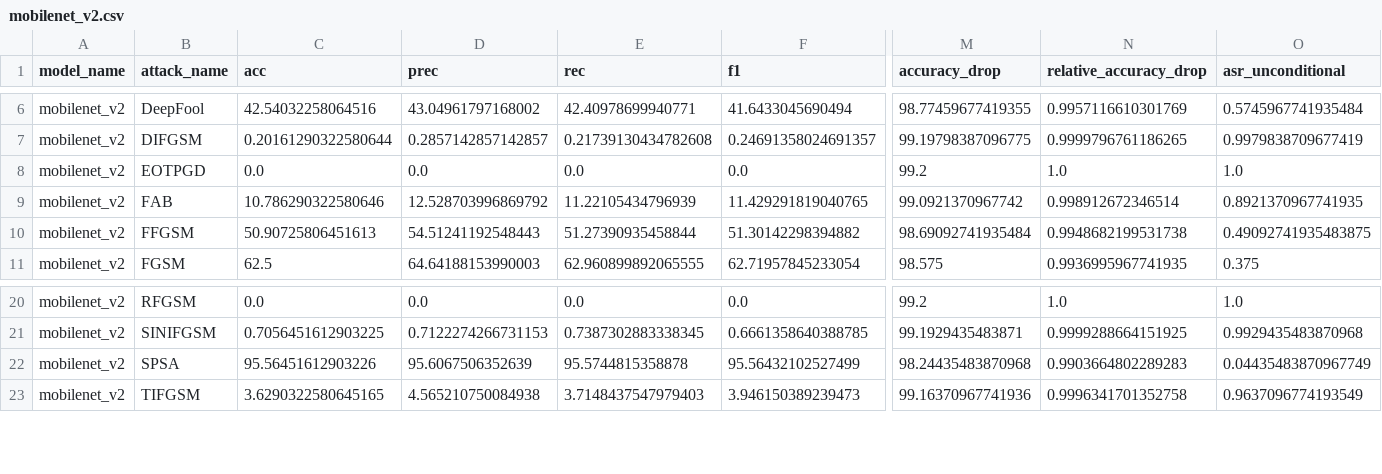
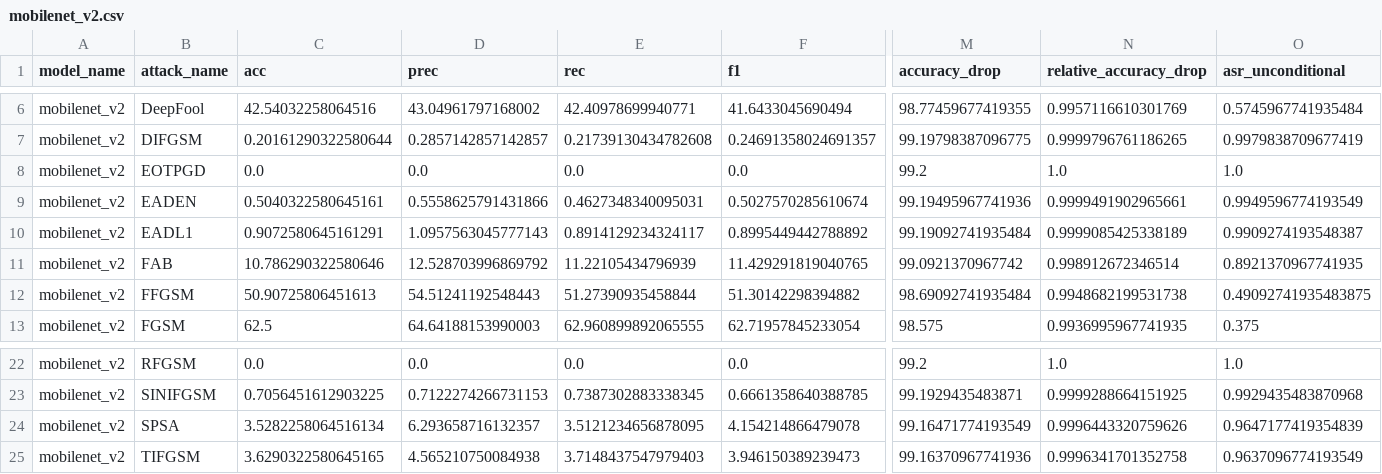
Before and after one commit to BRUT4LxD/sem-vi-code, a CSV file: results/attacks/imagenette_models/mobilenet_v2.csv, drawn as a sheet; only a part is shown, gaps mark what is left out; addresses are those after the commit; rows hold the shown columns only; the diff covers the shown part only; the diff names each change by its address in the sheet, - before the commit and + after, or states it on an @@ line.

```diff
--- a/results/attacks/imagenette_models/mobilenet_v2.csv
+++ b/results/attacks/imagenette_models/mobilenet_v2.csv
+row 9: mobilenet_v2 | EADEN | 0.5040322580645161 | 0.5558625791431866 | 0.4627348340095031 | 0.5027570285610674 | 99.19495967741936 | 0.9999491902965661 | 0.9949596774193549
+row 10: mobilenet_v2 | EADL1 | 0.9072580645161291 | 1.0957563045777143 | 0.8914129234324117 | 0.8995449442788892 | 99.19092741935484 | 0.9999085425338189 | 0.9909274193548387
-C24 (acc): 95.56451612903226
+C24 (acc): 3.5282258064516134
-D24 (prec): 95.6067506352639
+D24 (prec): 6.293658716132357
-E24 (rec): 95.5744815358878
+E24 (rec): 3.5121234656878095
-F24 (f1): 95.56432102527499
+F24 (f1): 4.154214866479078
-M24 (accuracy_drop): 98.24435483870968
+M24 (accuracy_drop): 99.16471774193549
-N24 (relative_accuracy_drop): 0.9903664802289283
+N24 (relative_accuracy_drop): 0.9996443320759626
-O24 (asr_unconditional): 0.04435483870967749
+O24 (asr_unconditional): 0.9647177419354839
```
Also changed, not shown: 1 edited cell elsewhere in this file, results/attacks/imagenette_models/densenet121.csv, results/attacks/imagenette_models/efficientnet_b0.csv, 13 other files.
